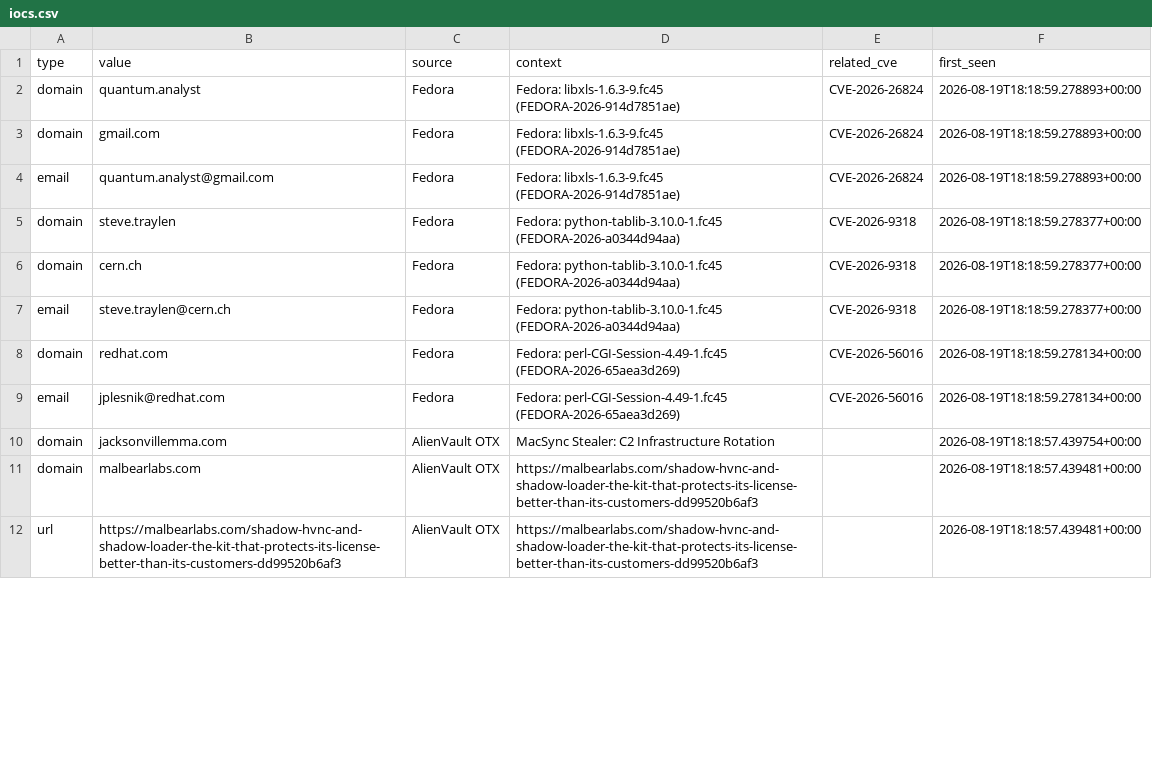
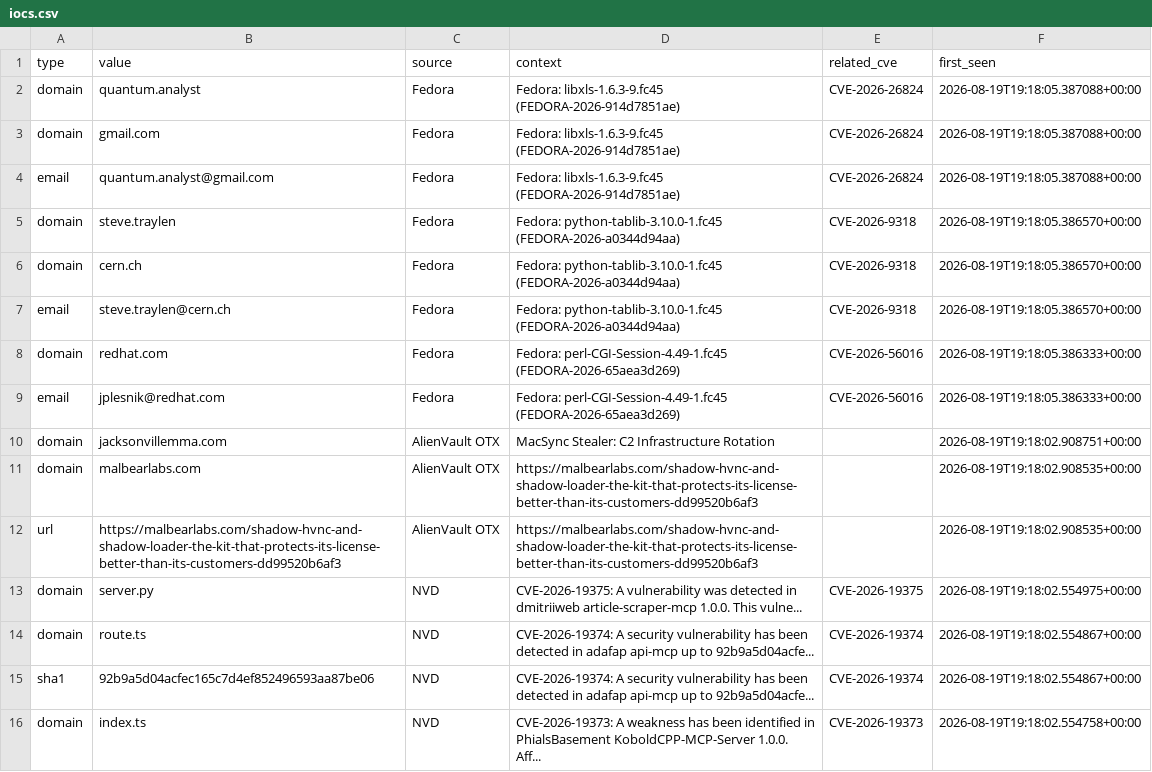
Before and after one commit to priyanshu965/Cyberwatch, a CSV file: data/exports/iocs.csv, drawn as a sheet; only a part is shown; the diff covers the shown part only.

```diff
--- a/data/exports/iocs.csv
+++ b/data/exports/iocs.csv
@@ -1,12 +1,16 @@
 type,value,source,context,related_cve,first_seen
-domain,quantum.analyst,Fedora,Fedora: libxls-1.6.3-9.fc45 (FEDORA-2026-914d7851ae),CVE-2026-26824,2026-08-19T18:18:59.278893+00:00
-domain,gmail.com,Fedora,Fedora: libxls-1.6.3-9.fc45 (FEDORA-2026-914d7851ae),CVE-2026-26824,2026-08-19T18:18:59.278893+00:00
-email,quantum.analyst@gmail.com,Fedora,Fedora: libxls-1.6.3-9.fc45 (FEDORA-2026-914d7851ae),CVE-2026-26824,2026-08-19T18:18:59.278893+00:00
-domain,steve.traylen,Fedora,Fedora: python-tablib-3.10.0-1.fc45 (FEDORA-2026-a0344d94aa),CVE-2026-9318,2026-08-19T18:18:59.278377+00:00
-domain,cern.ch,Fedora,Fedora: python-tablib-3.10.0-1.fc45 (FEDORA-2026-a0344d94aa),CVE-2026-9318,2026-08-19T18:18:59.278377+00:00
-email,steve.traylen@cern.ch,Fedora,Fedora: python-tablib-3.10.0-1.fc45 (FEDORA-2026-a0344d94aa),CVE-2026-9318,2026-08-19T18:18:59.278377+00:00
-domain,redhat.com,Fedora,Fedora: perl-CGI-Session-4.49-1.fc45 (FEDORA-2026-65aea3d269),CVE-2026-56016,2026-08-19T18:18:59.278134+00:00
-email,jplesnik@redhat.com,Fedora,Fedora: perl-CGI-Session-4.49-1.fc45 (FEDORA-2026-65aea3d269),CVE-2026-56016,2026-08-19T18:18:59.278134+00:00
-domain,jacksonvillemma.com,AlienVault OTX,MacSync Stealer: C2 Infrastructure Rotation,,2026-08-19T18:18:57.439754+00:00
-domain,malbearlabs.com,AlienVault OTX,https://malbearlabs.com/shadow-hvnc-and-shadow-loader-the-kit-that-protects-its-license-better-than-its-customers-dd99520b6af3,,2026-08-19T18:18:57.439481+00:00
-url,https://malbearlabs.com/shadow-hvnc-and-shadow-loader-the-kit-that-protects-its-license-better-than-its-customers-dd99520b6af3,AlienVault OTX,https://malbearlabs.com/shadow-hvnc-and-shadow-loader-the-kit-that-protects-its-license-better-than-its-customers-dd99520b6af3,,2026-08-19T18:18:57.439481+00:00
+domain,quantum.analyst,Fedora,Fedora: libxls-1.6.3-9.fc45 (FEDORA-2026-914d7851ae),CVE-2026-26824,2026-08-19T19:18:05.387088+00:00
+domain,gmail.com,Fedora,Fedora: libxls-1.6.3-9.fc45 (FEDORA-2026-914d7851ae),CVE-2026-26824,2026-08-19T19:18:05.387088+00:00
+email,quantum.analyst@gmail.com,Fedora,Fedora: libxls-1.6.3-9.fc45 (FEDORA-2026-914d7851ae),CVE-2026-26824,2026-08-19T19:18:05.387088+00:00
+domain,steve.traylen,Fedora,Fedora: python-tablib-3.10.0-1.fc45 (FEDORA-2026-a0344d94aa),CVE-2026-9318,2026-08-19T19:18:05.386570+00:00
+domain,cern.ch,Fedora,Fedora: python-tablib-3.10.0-1.fc45 (FEDORA-2026-a0344d94aa),CVE-2026-9318,2026-08-19T19:18:05.386570+00:00
+email,steve.traylen@cern.ch,Fedora,Fedora: python-tablib-3.10.0-1.fc45 (FEDORA-2026-a0344d94aa),CVE-2026-9318,2026-08-19T19:18:05.386570+00:00
+domain,redhat.com,Fedora,Fedora: perl-CGI-Session-4.49-1.fc45 (FEDORA-2026-65aea3d269),CVE-2026-56016,2026-08-19T19:18:05.386333+00:00
+email,jplesnik@redhat.com,Fedora,Fedora: perl-CGI-Session-4.49-1.fc45 (FEDORA-2026-65aea3d269),CVE-2026-56016,2026-08-19T19:18:05.386333+00:00
+domain,jacksonvillemma.com,AlienVault OTX,MacSync Stealer: C2 Infrastructure Rotation,,2026-08-19T19:18:02.908751+00:00
+domain,malbearlabs.com,AlienVault OTX,https://malbearlabs.com/shadow-hvnc-and-shadow-loader-the-kit-that-protects-its-license-better-than-its-customers-dd99520b6af3,,2026-08-19T19:18:02.908535+00:00
+url,https://malbearlabs.com/shadow-hvnc-and-shadow-loader-the-kit-that-protects-its-license-better-than-its-customers-dd99520b6af3,AlienVault OTX,https://malbearlabs.com/shadow-hvnc-and-shadow-loader-the-kit-that-protects-its-license-better-than-its-customers-dd99520b6af3,,2026-08-19T19:18:02.908535+00:00
+domain,server.py,NVD,CVE-2026-19375: A vulnerability was detected in dmitriiweb article-scraper-mcp 1.0.0. This vulne...,CVE-2026-19375,2026-08-19T19:18:02.554975+00:00
+domain,route.ts,NVD,CVE-2026-19374: A security vulnerability has been detected in adafap api-mcp up to 92b9a5d04acfe...,CVE-2026-19374,2026-08-19T19:18:02.554867+00:00
+sha1,92b9a5d04acfec165c7d4ef852496593aa87be06,NVD,CVE-2026-19374: A security vulnerability has been detected in adafap api-mcp up to 92b9a5d04acfe...,CVE-2026-19374,2026-08-19T19:18:02.554867+00:00
+domain,index.ts,NVD,CVE-2026-19373: A weakness has been identified in PhialsBasement KoboldCPP-MCP-Server 1.0.0. Aff...,CVE-2026-19373,2026-08-19T19:18:02.554758+00:00
```
Also changed, not shown: 10 added rows, 15 removed rows and 15 edited cells elsewhere in this file, 7 other files.
